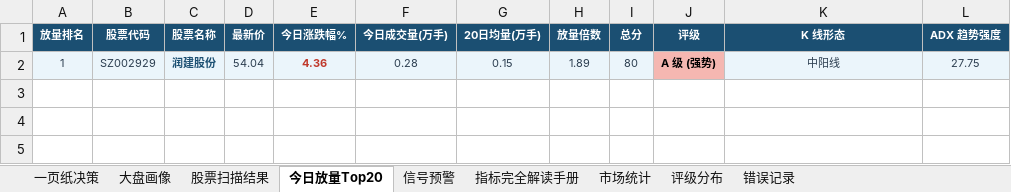
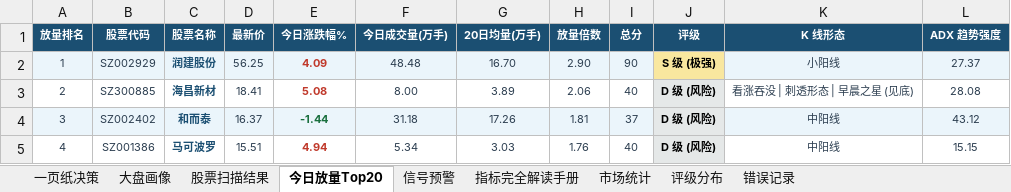
Before and after one commit to gaoyouxiaochao/stock-scanner-v79, an Excel workbook: results/latest.xlsx, sheet 今日放量Top20, drawn as a sheet; values as stored, in another font and other column widths than the file's, no borders; conditional formats not drawn; the diff names each change by its address in the sheet, - before the commit and + after, or states it on an @@ line.

```diff
--- a/results/latest.xlsx (sheet 今日放量Top20)
+++ b/results/latest.xlsx (sheet 今日放量Top20)
-D2 (最新价): 54.04
+D2 (最新价): 56.25
-E2 (今日涨跌幅%): 4.36
+E2 (今日涨跌幅%): 4.09
-F2 (今日成交量(万手)): 0.28
+F2 (今日成交量(万手)): 48.48
-G2 (20日均量(万手)): 0.15
+G2 (20日均量(万手)): 16.70
-H2 (放量倍数): 1.89
+H2 (放量倍数): 2.90
-I2 (总分): 80
+I2 (总分): 90
-J2 (评级): A 级 (强势)
+J2 (评级): S 级 (极强)
-J2 fill: #F5B7B1
+J2 fill: #F9E79F
-K2 (K 线形态): 中阳线
+K2 (K 线形态): 小阳线
-L2 (ADX 趋势强度): 27.75
+L2 (ADX 趋势强度): 27.37
+row 3: 2 | SZ300885 | 海昌新材 | 18.41 | 5.08 | 8.00 | 3.89 | 2.06 | 40 | D 级 (风险) | 看涨吞没 | 刺透形态 | 早晨之星 (见底) | 28.08
+row 4: 3 | SZ002402 | 和而泰 | 16.37 | -1.44 | 31.18 | 17.26 | 1.81 | 37 | D 级 (风险) | 中阳线 | 43.12
+row 5: 4 | SZ001386 | 马可波罗 | 15.51 | 4.94 | 5.34 | 3.03 | 1.76 | 40 | D 级 (风险) | 中阳线 | 15.15
```
Also changed, not shown: sheet 股票扫描结果, sheet 一页纸决策, sheet 信号预警, sheet 大盘画像, sheet 评级分布, 1 other file.
